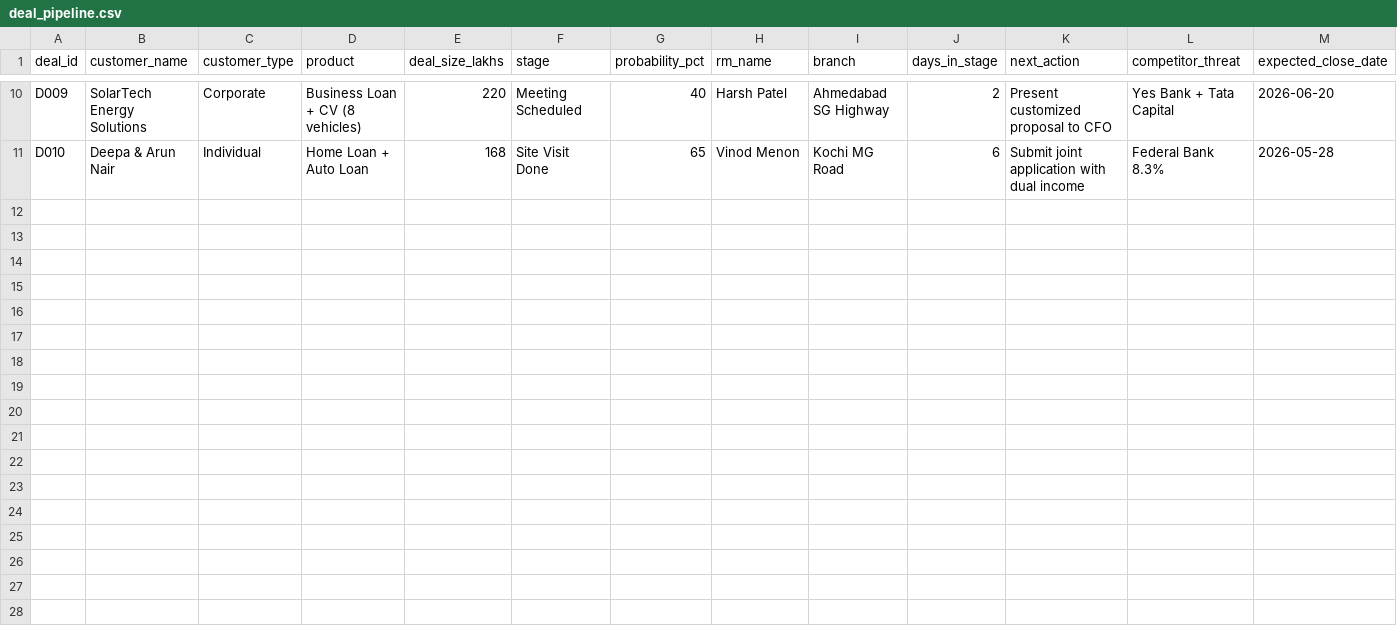
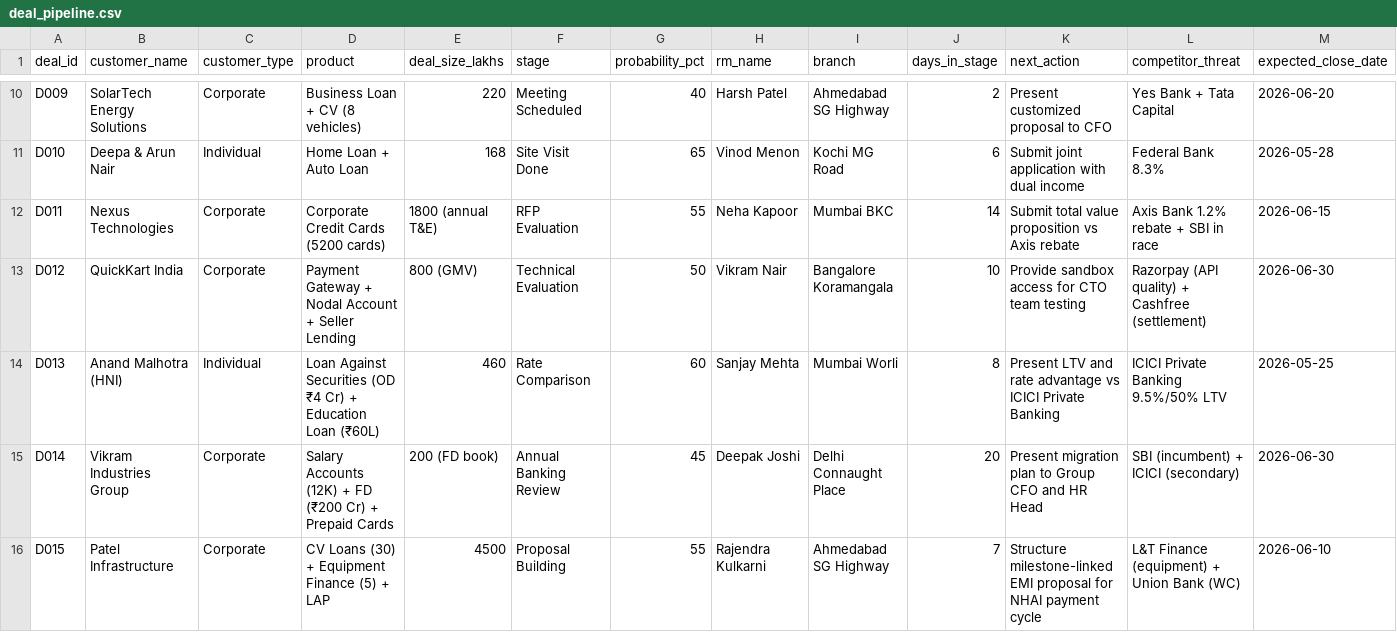
Before and after one commit to HarshaRao-GitHub/hdfc-retail-assets-genai-playground, a CSV file: public/sample-data/field-sales/sales-pipeline/deal_pipeline.csv, drawn as a sheet; only a part is shown, gaps mark what is left out; rows hold the shown columns only; the diff covers the shown part only; the diff names each change by its address in the sheet, - before the commit and + after, or states it on an @@ line.

```diff
--- a/public/sample-data/field-sales/sales-pipeline/deal_pipeline.csv
+++ b/public/sample-data/field-sales/sales-pipeline/deal_pipeline.csv
+row 12: D011 | Nexus Technologies | Corporate | Corporate Credit Cards (5200 cards) | 1800 (annual T&E) | RFP Evaluation | 55 | Neha Kapoor | Mumbai BKC | 14 | Submit total value proposition vs Axis rebate | Axis Bank 1.2% rebate + SBI in race | 2026-06-15
+row 13: D012 | QuickKart India | Corporate | Payment Gateway + Nodal Account + Seller Lending | 800 (GMV) | Technical Evaluation | 50 | Vikram Nair | Bangalore Koramangala | 10 | Provide sandbox access for CTO team testing | Razorpay (API quality) + Cashfree (settlement) | 2026-06-30
+row 14: D013 | Anand Malhotra (HNI) | Individual | Loan Against Securities (OD ₹4 Cr) + Education Loan (₹60L) | 460 | Rate Comparison | 60 | Sanjay Mehta | Mumbai Worli | 8 | Present LTV and rate advantage vs ICICI Private Banking | ICICI Private Banking 9.5%/50% LTV | 2026-05-25
+row 15: D014 | Vikram Industries Group | Corporate | Salary Accounts (12K) + FD (₹200 Cr) + Prepaid Cards | 200 (FD book) | Annual Banking Review | 45 | Deepak Joshi | Delhi Connaught Place | 20 | Present migration plan to Group CFO and HR Head | SBI (incumbent) + ICICI (secondary) | 2026-06-30
+row 16: D015 | Patel Infrastructure | Corporate | CV Loans (30) + Equipment Finance (5) + LAP | 4500 | Proposal Building | 55 | Rajendra Kulkarni | Ahmedabad SG Highway | 7 | Structure milestone-linked EMI proposal for NHAI payment cycle | L&T Finance (equipment) + Union Bank (WC) | 2026-06-10
```
Also changed, not shown: 5 added rows elsewhere in this file, public/sample-data/field-sales/competitor-intel/lost_deals_analysis.csv, public/sample-data/field-sales/industry-verticals/industry_analysis.csv, 6 other files.
